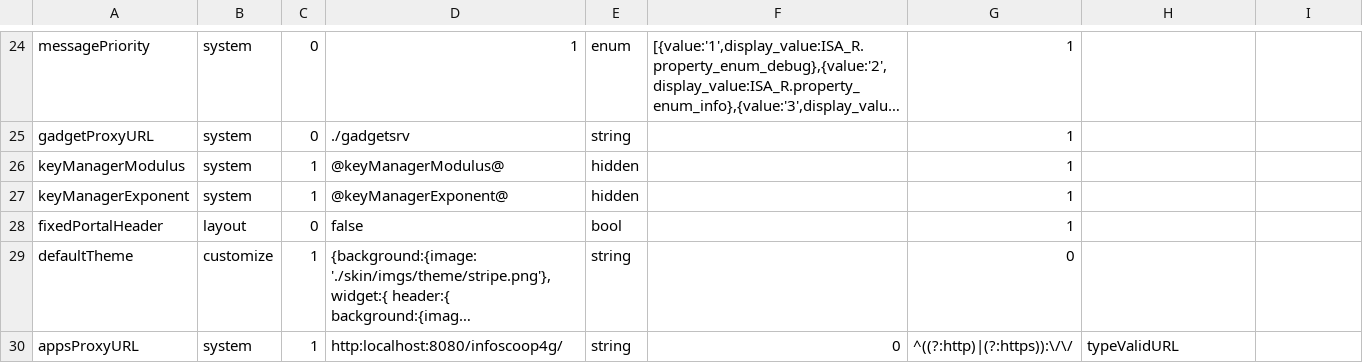
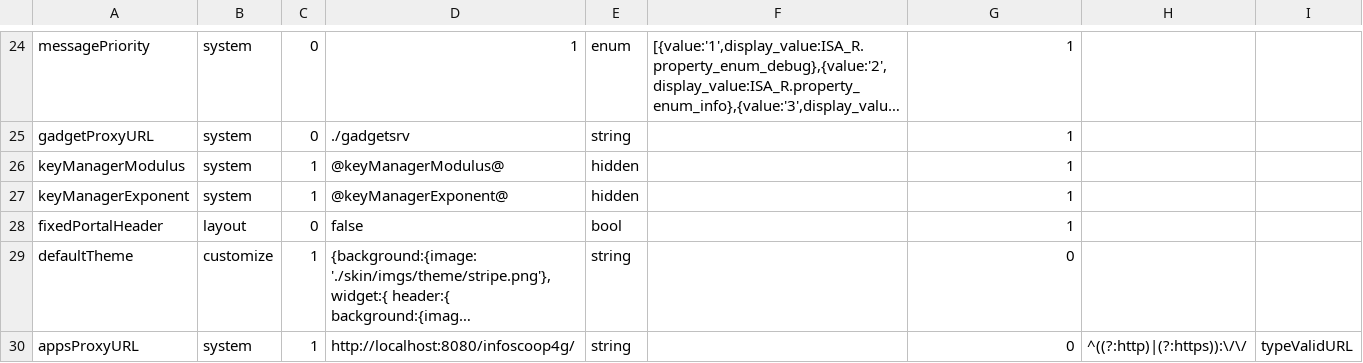
Before and after one commit to infoScoop/infoscoop, a CSV file: src/initdb/data/properties/import.csv, drawn as a sheet; only a part is shown, gaps mark what is left out; long unchanged cells end in …; the diff names each change by its address in the sheet, - before the commit and + after, or states it on an @@ line.

Commit message:
Issue 259:	New tab Administration Console.
Update issue 259
Fixed i18n resources for role type.

git-svn-id: https://infoscoop.googlecode.com/svn/branches/3.0@806 d4e23b88-c782-11de-b6dc-25c59a28ecba

```diff
--- a/src/initdb/data/properties/import.csv
+++ b/src/initdb/data/properties/import.csv
-D30: http:localhost:8080/infoscoop4g/
+D30: http://localhost:8080/infoscoop4g/
-F30: 0
+F30: (empty)
-G30: ^((?:http)|(?:https)):\/\/
+G30: 0
-H30: typeValidURL
+H30: ^((?:http)|(?:https)):\/\/
-I30: (empty)
+I30: typeValidURL
```
Also changed, not shown: 17 other files.
